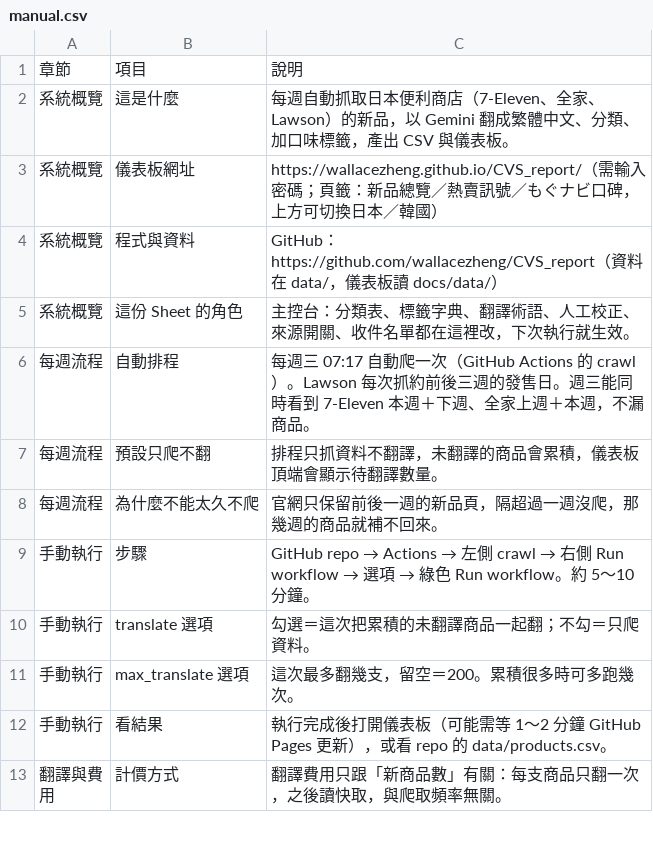
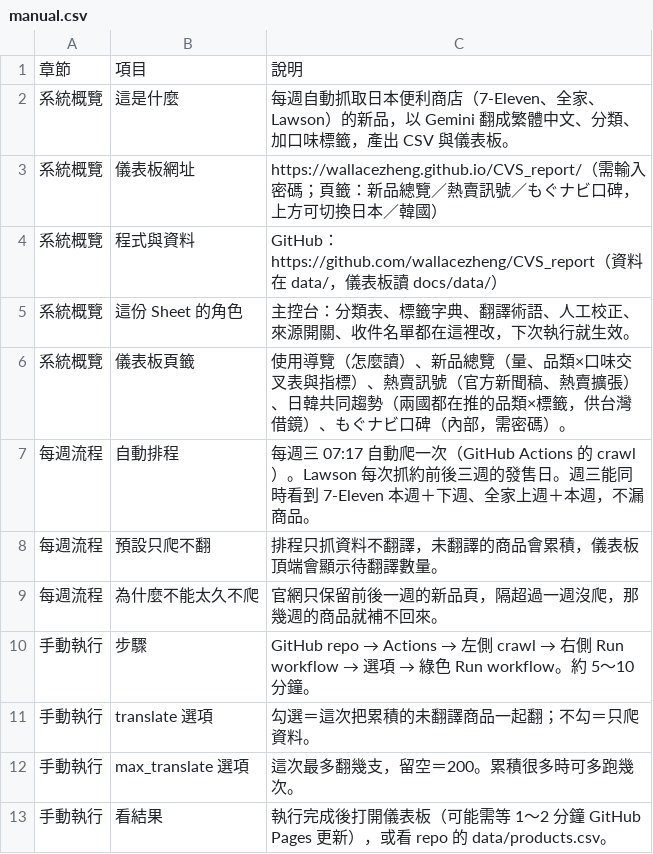
Before and after one commit to wallacezheng/CVS_report, a CSV file: config/manual.csv, drawn as a sheet; only a part is shown; the shorter side is filled out with more unchanged rows; the diff names each change by its address in the sheet, - before the commit and + after, or states it on an @@ line.

```diff
--- a/config/manual.csv
+++ b/config/manual.csv
+row 6: 系統概覽 | 儀表板頁籤 | 使用導覽（怎麼讀）、新品總覽（量、品類×口味交叉表與指標）、熱賣訊號（官方新聞稿、熱賣擴張）、日韓共同趨勢（兩國都在推的品類×標籤，供台灣借鏡）、もぐナビ口碑（內部，需密碼）。
```
Also changed, not shown: 2 other files.
